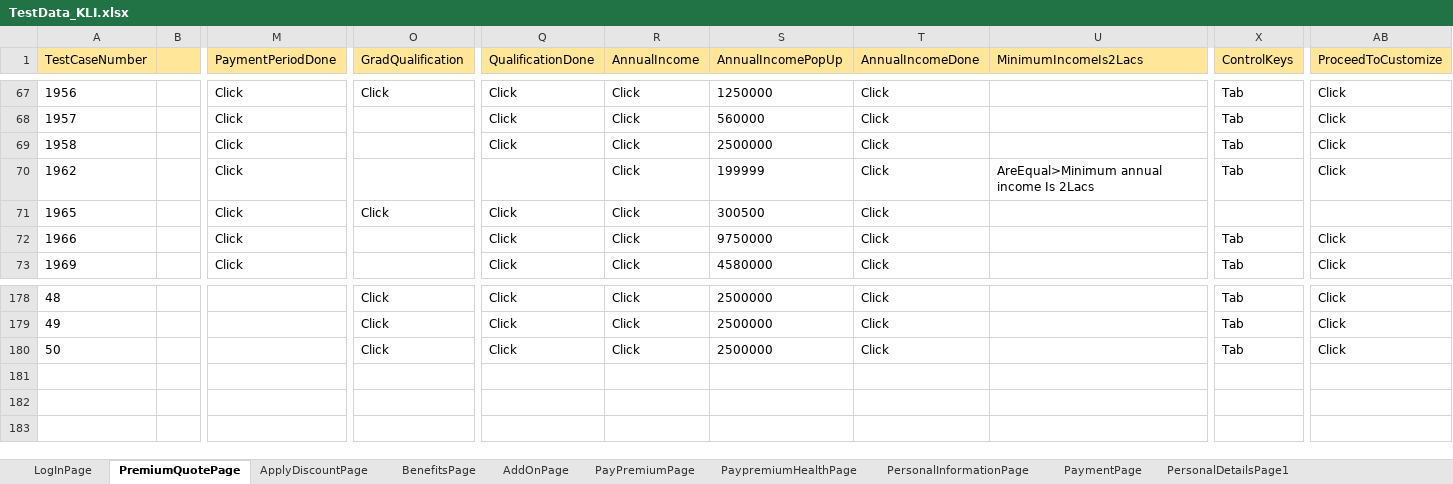
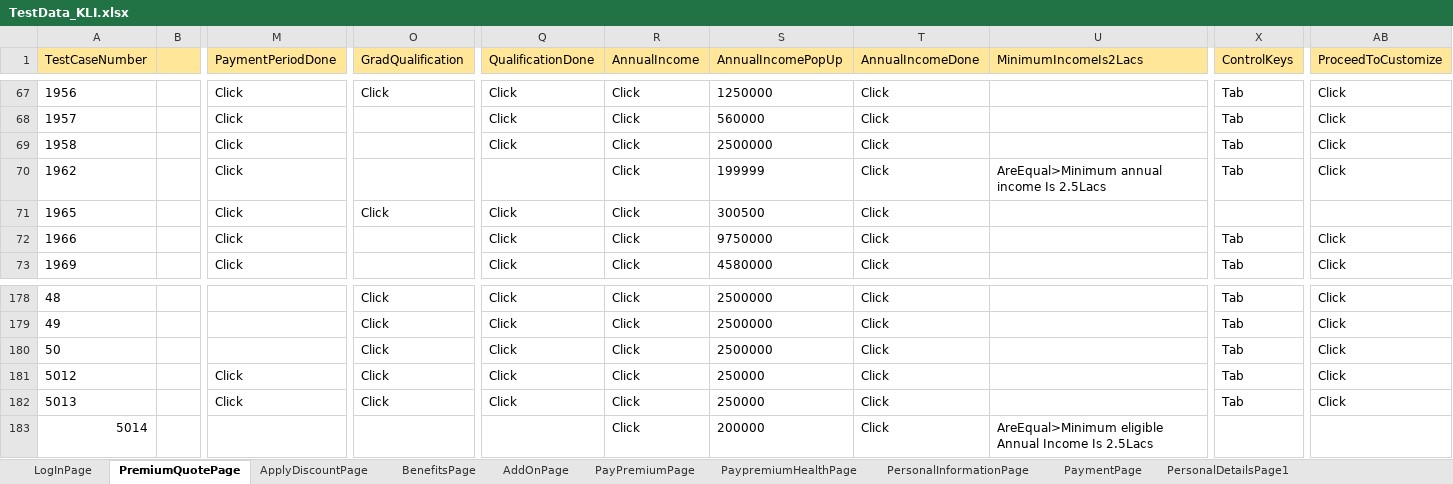
Before and after one commit to lucky0930/KLICCodelessFramework, an Excel workbook: resources/test_data/TestData_KLI.xlsx, sheet PremiumQuotePage, drawn as a sheet; only a part is shown, gaps mark what is left out; values as stored, in another font and other column widths than the file's, no borders; rows hold the shown columns only; the diff names each change by its address in the sheet, - before the commit and + after, or states it on an @@ line.

```diff
--- a/resources/test_data/TestData_KLI.xlsx (sheet PremiumQuotePage)
+++ b/resources/test_data/TestData_KLI.xlsx (sheet PremiumQuotePage)
-U70 (MinimumIncomeIs2Lacs): AreEqual>Minimum annual income Is 2Lacs
+U70 (MinimumIncomeIs2Lacs): AreEqual>Minimum annual income Is 2.5Lacs
+row 181: 5012 |  | Click | Click | Click | Click | 250000 | Click |  | Tab | Click
+row 182: 5013 |  | Click | Click | Click | Click | 250000 | Click |  | Tab | Click
+row 183: 5014 |  |  |  |  | Click | 200000 | Click | AreEqual>Minimum eligible Annual Income Is 2.5Lacs
```
Also changed, not shown: sheet NomineeDetailsPage2, sheet PersonalDetailsPage2, sheet LogInPage, sheet PaymentPage, sheet PersonalInformationPage, sheet PersonalDetailsPage1, 4 more sheets, other sheet tabs, resources/test_data/TestRunner_KLI.xlsx, 1 other file.
